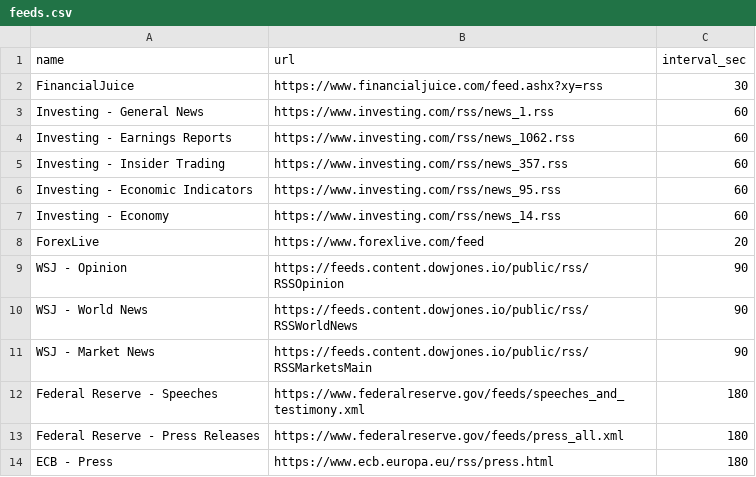
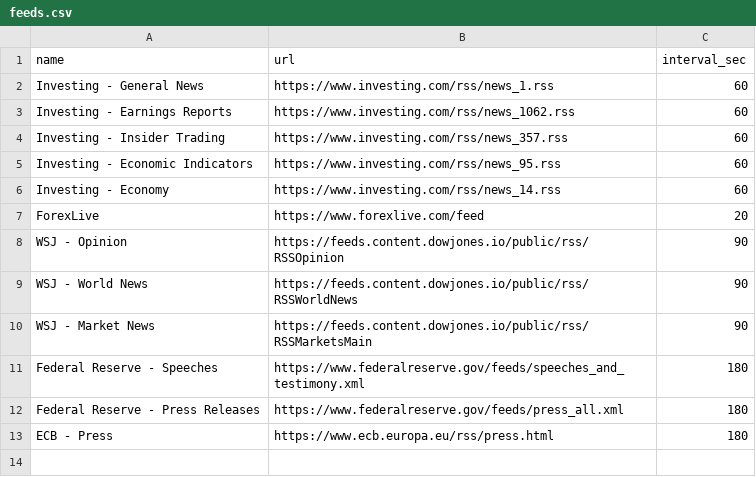
Before and after one commit to Ahurashk/rssfetcher, a CSV file: feeds.csv, drawn as a sheet.

Commit message:
Update feeds.csv

```diff
--- a/feeds.csv
+++ b/feeds.csv
@@ -1,3 +1,2 @@
 name,url,interval_sec
-FinancialJuice,https://www.financialjuice.com/feed.ashx?xy=rss,30
 Investing - General News,https://www.investing.com/rss/news_1.rss,60
```
